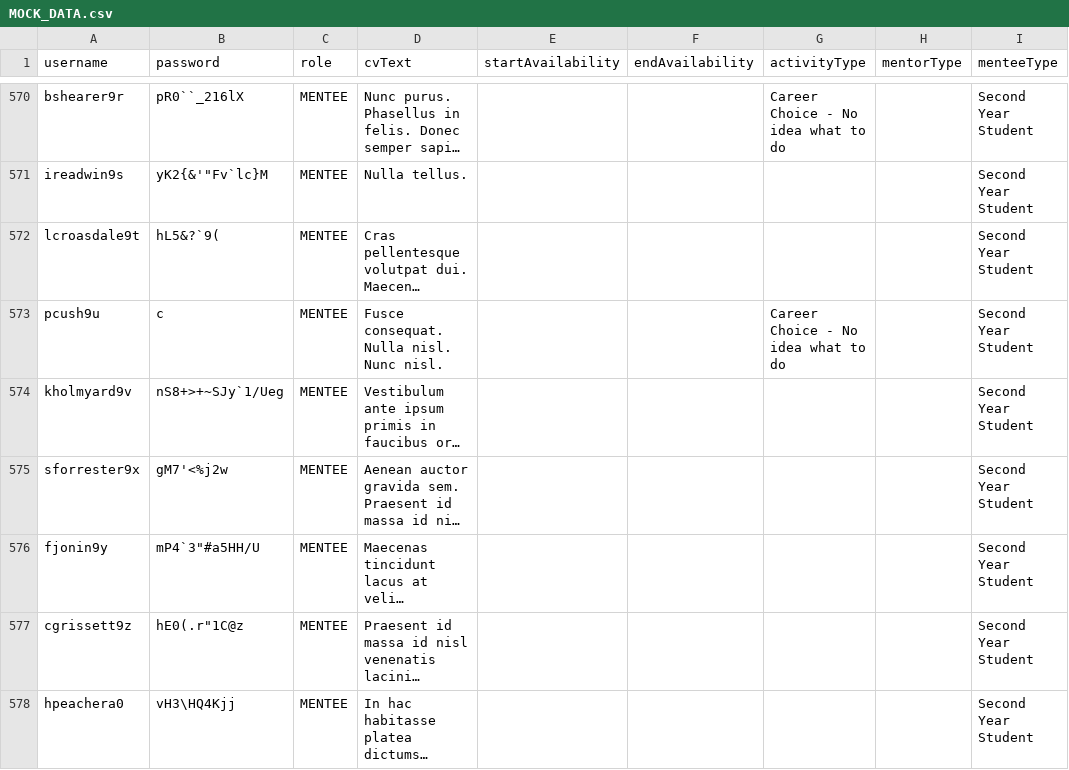
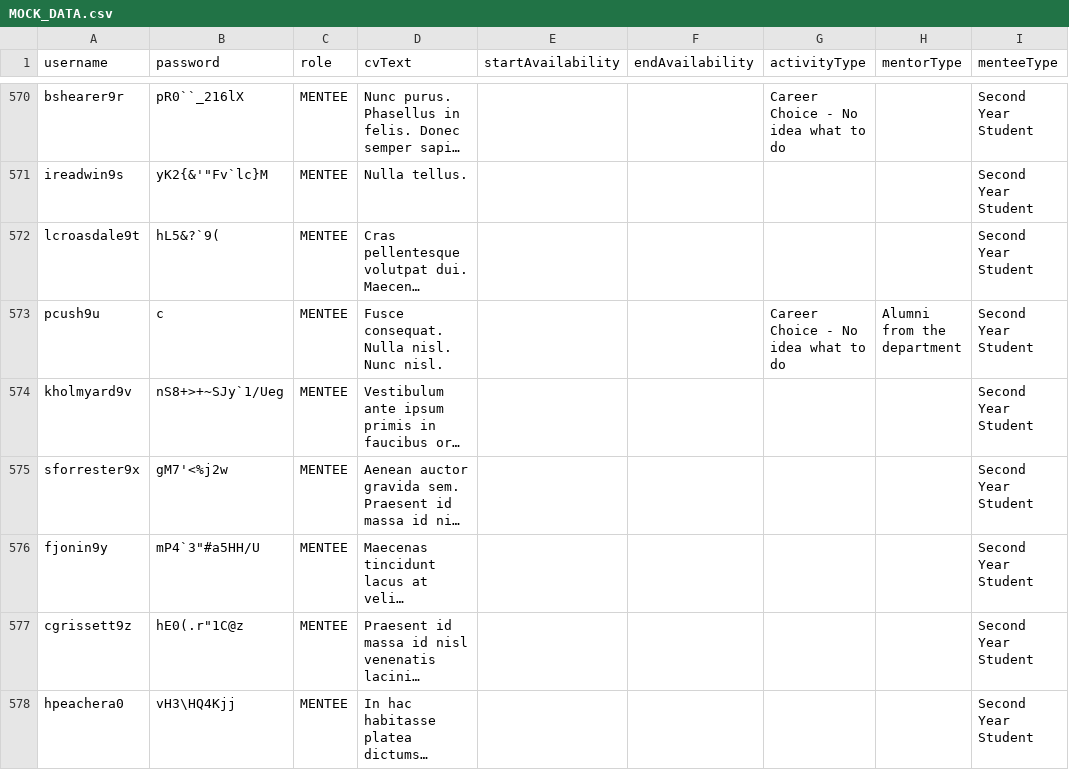
Before and after one commit to libinglilykuang/mentor-app-coursework, a CSV file: src/main/resources/MOCK_DATA.csv, drawn as a sheet; only a part is shown, gaps mark what is left out; long unchanged cells end in …; the diff names each change by its address in the sheet, - before the commit and + after, or states it on an @@ line.

Commit message:
Update database.

```diff
--- a/src/main/resources/MOCK_DATA.csv
+++ b/src/main/resources/MOCK_DATA.csv
-H573 (mentorType): (empty)
+H573 (mentorType): Alumni from the department
```
